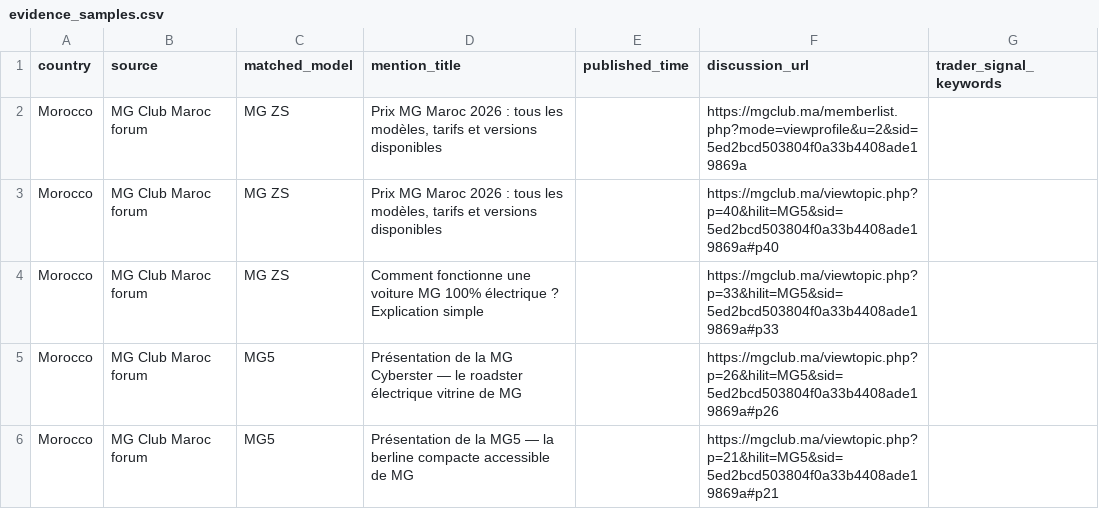
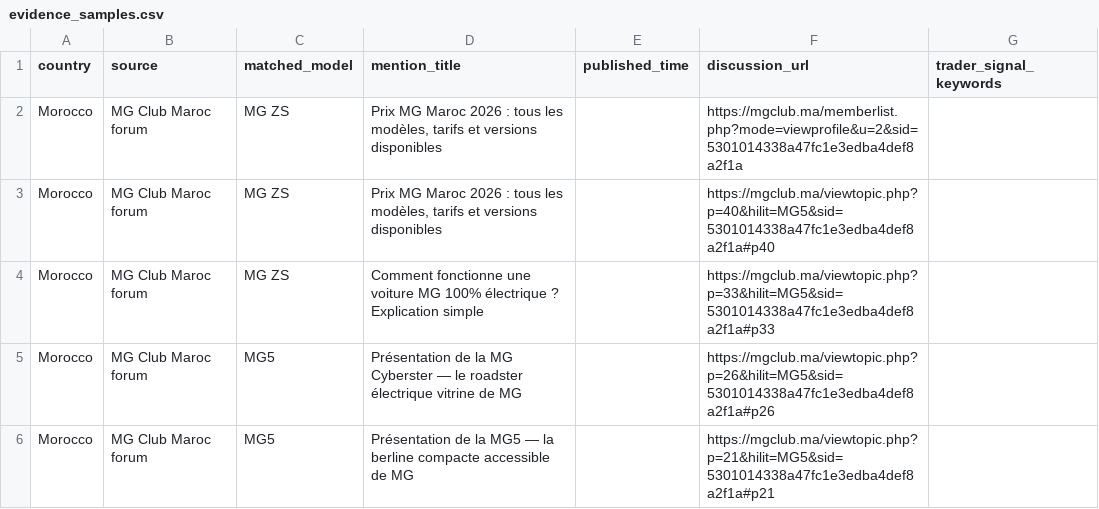
Before and after one commit to DTBknight/car-export-radar, a CSV file: data/latest/evidence_samples.csv, drawn as a sheet.

```diff
--- a/data/latest/evidence_samples.csv
+++ b/data/latest/evidence_samples.csv
@@ -1,6 +1,6 @@
 country,source,matched_model,mention_title,published_time,discussion_url,trader_signal_keywords
-Morocco,MG Club Maroc forum,MG ZS,"Prix MG Maroc 2026 : tous les modèles, tarifs et versions disponibles",,https://mgclub.ma/memberlist.php?mode=viewprofile&u=2&sid=5ed2bcd503804f0a33b4408ade19869a,
-Morocco,MG Club Maroc forum,MG ZS,"Prix MG Maroc 2026 : tous les modèles, tarifs et versions disponibles",,https://mgclub.ma/viewtopic.php?p=40&hilit=MG5&sid=5ed2bcd503804f0a33b4408ade19869a#p40,
-Morocco,MG Club Maroc forum,MG ZS,Comment fonctionne une voiture MG 100% électrique ? Explication simple,,https://mgclub.ma/viewtopic.php?p=33&hilit=MG5&sid=5ed2bcd503804f0a33b4408ade19869a#p33,
-Morocco,MG Club Maroc forum,MG5,Présentation de la MG Cyberster — le roadster électrique vitrine de MG,,https://mgclub.ma/viewtopic.php?p=26&hilit=MG5&sid=5ed2bcd503804f0a33b4408ade19869a#p26,
-Morocco,MG Club Maroc forum,MG5,Présentation de la MG5 — la berline compacte accessible de MG,,https://mgclub.ma/viewtopic.php?p=21&hilit=MG5&sid=5ed2bcd503804f0a33b4408ade19869a#p21,
+Morocco,MG Club Maroc forum,MG ZS,"Prix MG Maroc 2026 : tous les modèles, tarifs et versions disponibles",,https://mgclub.ma/memberlist.php?mode=viewprofile&u=2&sid=5301014338a47fc1e3edba4def8a2f1a,
+Morocco,MG Club Maroc forum,MG ZS,"Prix MG Maroc 2026 : tous les modèles, tarifs et versions disponibles",,https://mgclub.ma/viewtopic.php?p=40&hilit=MG5&sid=5301014338a47fc1e3edba4def8a2f1a#p40,
+Morocco,MG Club Maroc forum,MG ZS,Comment fonctionne une voiture MG 100% électrique ? Explication simple,,https://mgclub.ma/viewtopic.php?p=33&hilit=MG5&sid=5301014338a47fc1e3edba4def8a2f1a#p33,
+Morocco,MG Club Maroc forum,MG5,Présentation de la MG Cyberster — le roadster électrique vitrine de MG,,https://mgclub.ma/viewtopic.php?p=26&hilit=MG5&sid=5301014338a47fc1e3edba4def8a2f1a#p26,
+Morocco,MG Club Maroc forum,MG5,Présentation de la MG5 — la berline compacte accessible de MG,,https://mgclub.ma/viewtopic.php?p=21&hilit=MG5&sid=5301014338a47fc1e3edba4def8a2f1a#p21,
```
Also changed, not shown: data/latest/cleaned_mentions.csv, data/latest/model_heat_by_market.csv, 2 other files.
